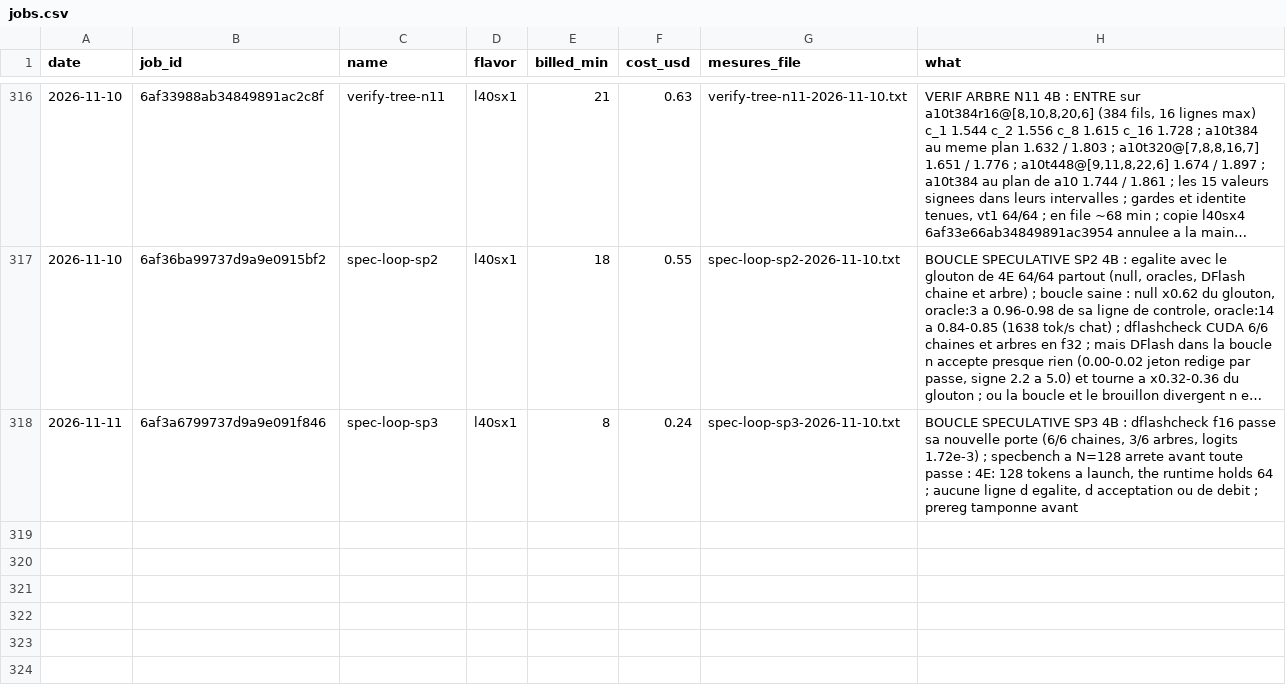
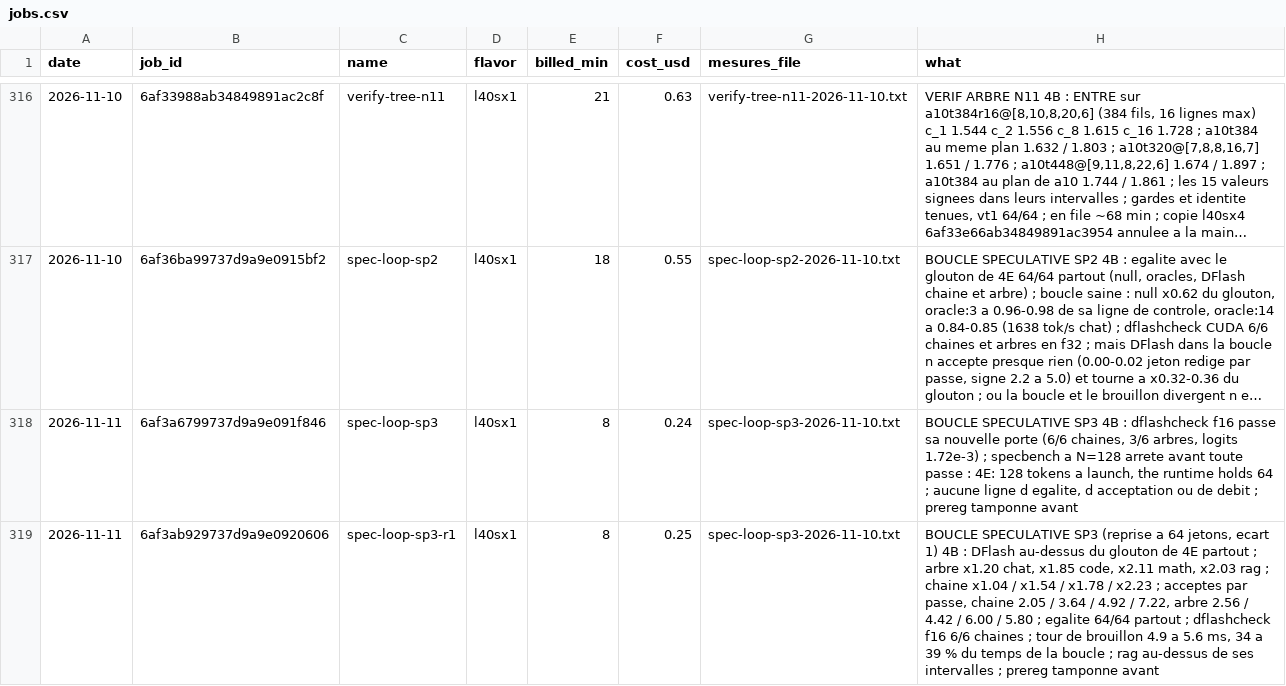
Before and after one commit to pjmalandrino/llvq, a CSV file: docs/data/jobs.csv, drawn as a sheet; only a part is shown, gaps mark what is left out; long unchanged cells end in …; the diff names each change by its address in the sheet, - before the commit and + after, or states it on an @@ line.

```diff
--- a/docs/data/jobs.csv
+++ b/docs/data/jobs.csv
+row 319: 2026-11-11 | 6af3ab929737d9a9e0920606 | spec-loop-sp3-r1 | l40sx1 | 8 | 0.25 | spec-loop-sp3-2026-11-10.txt | BOUCLE SPECULATIVE SP3 (reprise a 64 jetons, ecart 1) 4B : DFlash au-dessus du glouton de 4E partout ; arbre x1.20 chat, x1.85 code, x2.11 math, x2.03 rag ; chaine x1.04 / x1.54 / x1.78 / x2.23 ; acceptes par passe, chaine 2.05 / 3.64 / 4.92 / 7.22, arbre 2.56 / 4.42 / 6.00 / 5.80 ; egalite 64/64 partout ; dflashcheck f16 6/6 chaines ; tour de brouillon 4.9 a 5.6 ms, 34 a 39 % du temps de la boucle ; rag au-dessus de ses intervalles ; prereg tamponne avant
```
Also changed, not shown: 11 other files.
